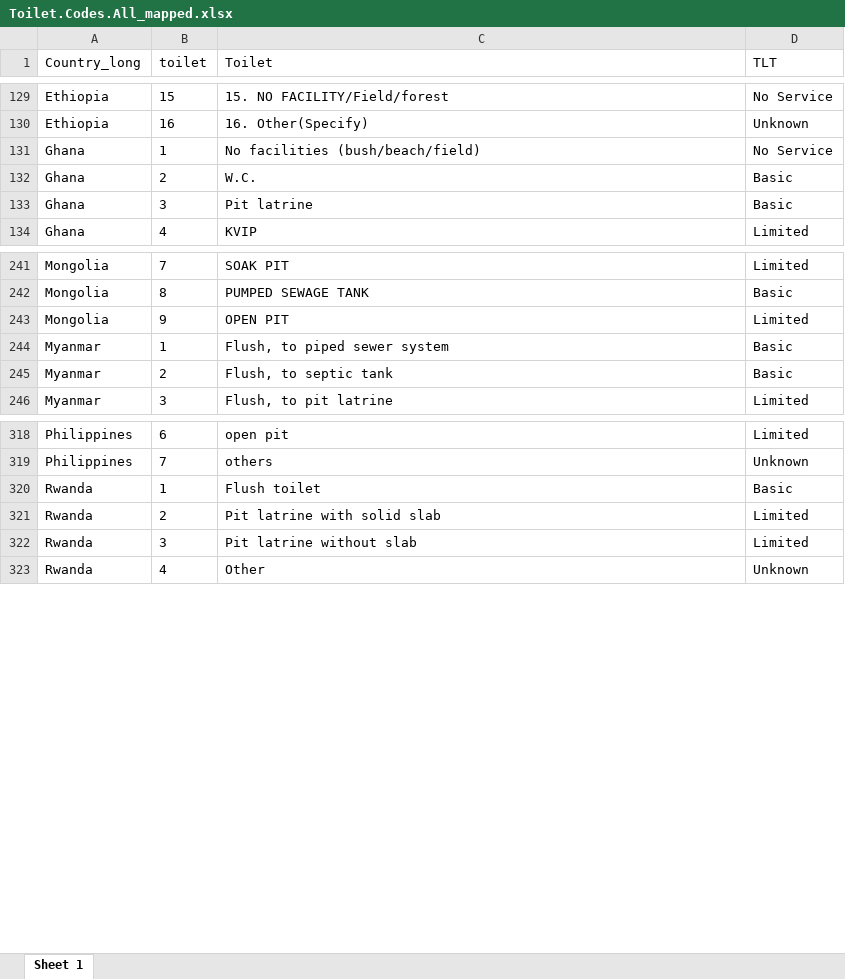
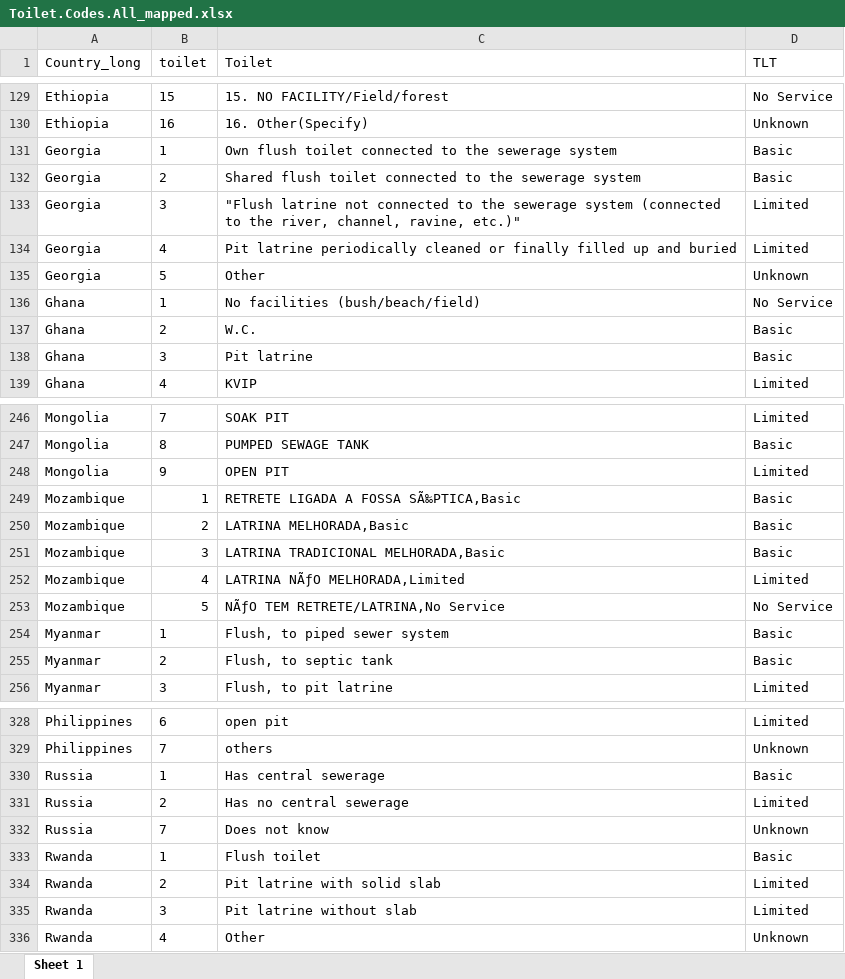
Before and after one commit to lmissbach/Carbon-Intensity-2023, an Excel workbook: 0_Data/9_Supplementary Information/Toilet.Codes.All_mapped.xlsx, sheet Sheet 1, drawn as a sheet; only a part is shown, gaps mark what is left out; values as stored, in another font and other column widths than the file's, no borders; the diff names each change by its address in the sheet, - before the commit and + after, or states it on an @@ line.

```diff
--- a/0_Data/9_Supplementary Information/Toilet.Codes.All_mapped.xlsx (sheet Sheet 1)
+++ b/0_Data/9_Supplementary Information/Toilet.Codes.All_mapped.xlsx (sheet Sheet 1)
+row 131: Georgia | 1 | Own flush toilet connected to the sewerage system | Basic
+row 132: Georgia | 2 | Shared flush toilet connected to the sewerage system | Basic
+row 133: Georgia | 3 | "Flush latrine not connected to the sewerage system (connected to the river, channel, ravine, etc.)" | Limited
+row 134: Georgia | 4 | Pit latrine periodically cleaned or finally filled up and buried | Limited
+row 135: Georgia | 5 | Other | Unknown
+row 249: Mozambique | 1 | RETRETE LIGADA A FOSSA SÃ‰PTICA,Basic | Basic
+row 250: Mozambique | 2 | LATRINA MELHORADA,Basic | Basic
+row 251: Mozambique | 3 | LATRINA TRADICIONAL MELHORADA,Basic | Basic
+row 252: Mozambique | 4 | LATRINA NÃƒO MELHORADA,Limited | Limited
+row 253: Mozambique | 5 | NÃƒO TEM RETRETE/LATRINA,No Service | No Service
+row 330: Russia | 1 | Has central sewerage | Basic
+row 331: Russia | 2 | Has no central sewerage | Limited
+row 332: Russia | 7 | Does not know | Unknown
```
Also changed, not shown: 0_Data/9_Supplementary Information/Education.Codes.All_mapped.xlsx, 0_Data/9_Supplementary Information/NAs_final_dataset.xlsx, 9 other files.
